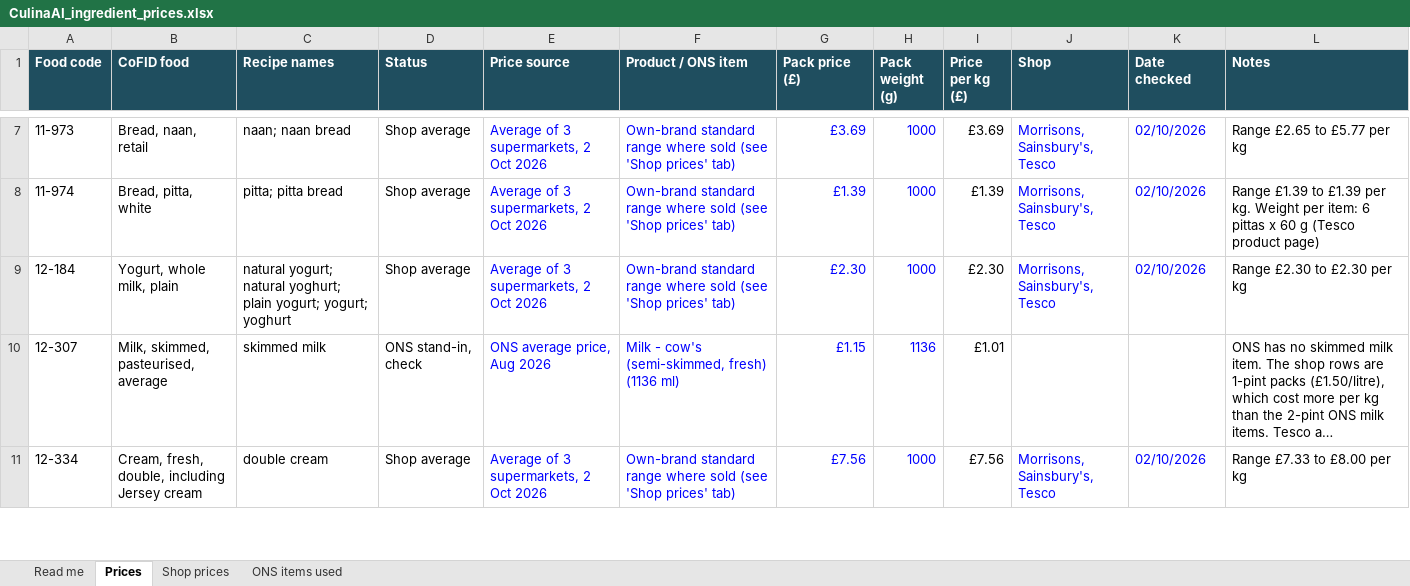
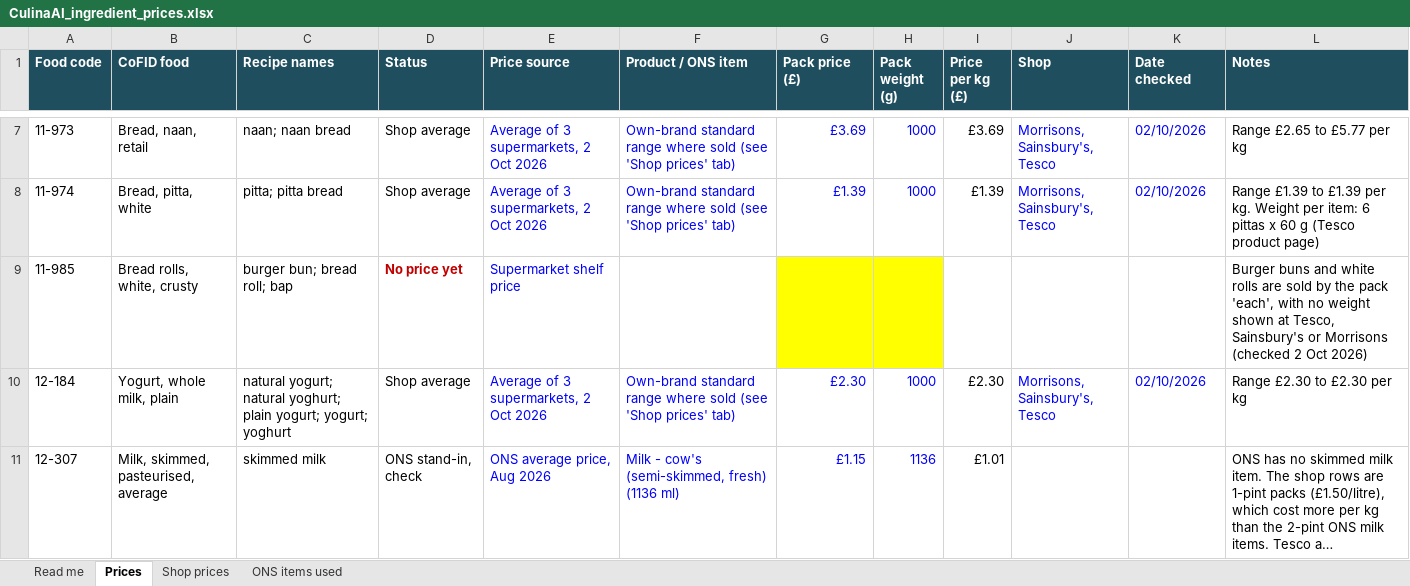
Before and after one commit to SumitYadav2003/culinaai, an Excel workbook: docs/evaluation/CulinaAI_ingredient_prices.xlsx, sheet Prices, drawn as a sheet; only a part is shown, gaps mark what is left out; the shorter side is filled out with more unchanged rows; long unchanged cells end in …; values as stored, in another font and other column widths than the file's, no borders; charts and pictures not drawn; the diff names each change by its address in the sheet, - before the commit and + after, or states it on an @@ line.

```diff
--- a/docs/evaluation/CulinaAI_ingredient_prices.xlsx (sheet Prices)
+++ b/docs/evaluation/CulinaAI_ingredient_prices.xlsx (sheet Prices)
+row 9: 11-985 | Bread rolls, white, crusty | burger bun; bread roll; bap | No price yet | Supermarket shelf price |  |  |  |  |  |  | Burger buns and white rolls are sold by the pack 'each', with no weight shown at Tesco, Sainsbury's or Morrisons (checked 2 Oct 2026)
```
Also changed, not shown: sheet Read me, formulas that keep their value, 31 other files.
